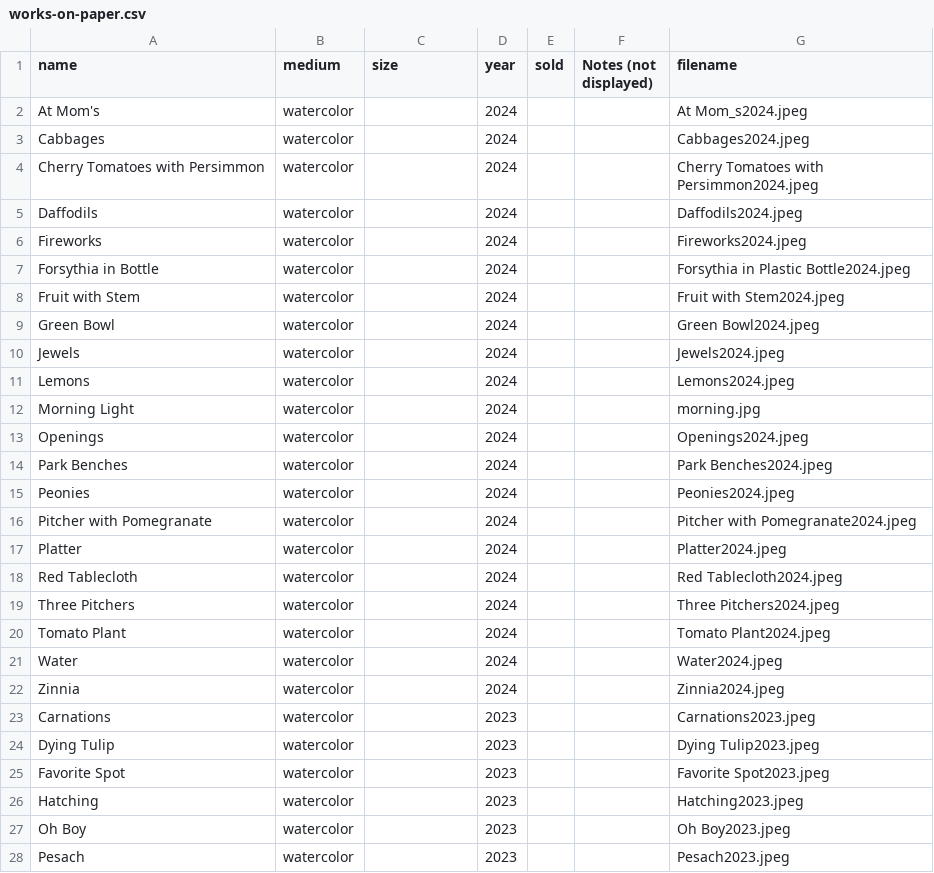
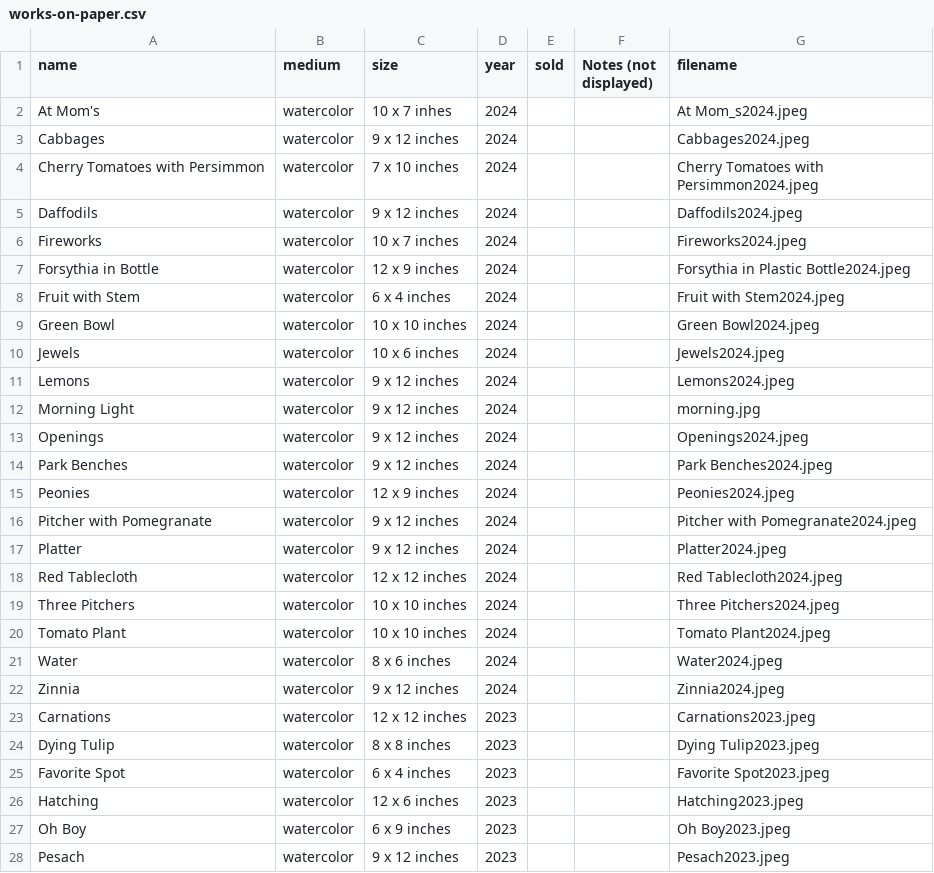
Before and after one commit to wolfabj/amandajacobswolf, a CSV file: src/_data/works-on-paper.csv, drawn as a sheet; only a part is shown; the diff covers the shown part only.

Commit message:
add sizes for works on paper

```diff
--- a/src/_data/works-on-paper.csv
+++ b/src/_data/works-on-paper.csv
@@ -1,28 +1,28 @@
 name,medium,size,year,sold,Notes (not displayed),filename
-At Mom's,watercolor,,2024,,,At Mom_s2024.jpeg
-Cabbages,watercolor,,2024,,,Cabbages2024.jpeg
-Cherry Tomatoes with Persimmon,watercolor,,2024,,,Cherry Tomatoes with Persimmon2024.jpeg
-Daffodils,watercolor,,2024,,,Daffodils2024.jpeg
-Fireworks,watercolor,,2024,,,Fireworks2024.jpeg
-Forsythia in Bottle,watercolor,,2024,,,Forsythia in Plastic Bottle2024.jpeg
-Fruit with Stem,watercolor,,2024,,,Fruit with Stem2024.jpeg
-Green Bowl,watercolor,,2024,,,Green Bowl2024.jpeg
-Jewels,watercolor,,2024,,,Jewels2024.jpeg
-Lemons,watercolor,,2024,,,Lemons2024.jpeg
-Morning Light,watercolor,,2024,,,morning.jpg
-Openings,watercolor,,2024,,,Openings2024.jpeg
-Park Benches,watercolor,,2024,,,Park Benches2024.jpeg
-Peonies,watercolor,,2024,,,Peonies2024.jpeg
-Pitcher with Pomegranate,watercolor,,2024,,,Pitcher with Pomegranate2024.jpeg
-Platter,watercolor,,2024,,,Platter2024.jpeg
-Red Tablecloth,watercolor,,2024,,,Red Tablecloth2024.jpeg
-Three Pitchers,watercolor,,2024,,,Three Pitchers2024.jpeg
-Tomato Plant,watercolor,,2024,,,Tomato Plant2024.jpeg
-Water,watercolor,,2024,,,Water2024.jpeg
-Zinnia,watercolor,,2024,,,Zinnia2024.jpeg
-Carnations,watercolor,,2023,,,Carnations2023.jpeg
-Dying Tulip,watercolor,,2023,,,Dying Tulip2023.jpeg
-Favorite Spot,watercolor,,2023,,,Favorite Spot2023.jpeg
-Hatching,watercolor,,2023,,,Hatching2023.jpeg
-Oh Boy,watercolor,,2023,,,Oh Boy2023.jpeg
-Pesach,watercolor,,2023,,,Pesach2023.jpeg
+At Mom's,watercolor,10 x 7 inhes,2024,,,At Mom_s2024.jpeg
+Cabbages,watercolor,9 x 12 inches,2024,,,Cabbages2024.jpeg
+Cherry Tomatoes with Persimmon,watercolor,7 x 10 inches,2024,,,Cherry Tomatoes with Persimmon2024.jpeg
+Daffodils,watercolor,9 x 12 inches,2024,,,Daffodils2024.jpeg
+Fireworks,watercolor,10 x 7 inches,2024,,,Fireworks2024.jpeg
+Forsythia in Bottle,watercolor,12 x 9 inches,2024,,,Forsythia in Plastic Bottle2024.jpeg
+Fruit with Stem,watercolor,6 x 4 inches,2024,,,Fruit with Stem2024.jpeg
+Green Bowl,watercolor,10 x 10 inches,2024,,,Green Bowl2024.jpeg
+Jewels,watercolor,10 x 6 inches,2024,,,Jewels2024.jpeg
+Lemons,watercolor,9 x 12 inches,2024,,,Lemons2024.jpeg
+Morning Light,watercolor,9 x 12 inches,2024,,,morning.jpg
+Openings,watercolor,9 x 12 inches,2024,,,Openings2024.jpeg
+Park Benches,watercolor,9 x 12 inches,2024,,,Park Benches2024.jpeg
+Peonies,watercolor,12 x 9 inches,2024,,,Peonies2024.jpeg
+Pitcher with Pomegranate,watercolor,9 x 12 inches,2024,,,Pitcher with Pomegranate2024.jpeg
+Platter,watercolor,9 x 12 inches,2024,,,Platter2024.jpeg
+Red Tablecloth,watercolor,12 x 12 inches,2024,,,Red Tablecloth2024.jpeg
+Three Pitchers,watercolor,10 x 10 inches,2024,,,Three Pitchers2024.jpeg
+Tomato Plant,watercolor,10 x 10 inches,2024,,,Tomato Plant2024.jpeg
+Water,watercolor,8 x 6 inches,2024,,,Water2024.jpeg
+Zinnia,watercolor,9 x 12 inches,2024,,,Zinnia2024.jpeg
+Carnations,watercolor,12 x 12 inches,2023,,,Carnations2023.jpeg
+Dying Tulip,watercolor,8 x 8 inches,2023,,,Dying Tulip2023.jpeg
+Favorite Spot,watercolor,6 x 4 inches,2023,,,Favorite Spot2023.jpeg
+Hatching,watercolor,12 x 6 inches,2023,,,Hatching2023.jpeg
+Oh Boy,watercolor,6 x 9 inches,2023,,,Oh Boy2023.jpeg
+Pesach,watercolor,9 x 12 inches,2023,,,Pesach2023.jpeg
```
Also changed, not shown: 46 edited cells elsewhere in this file.
